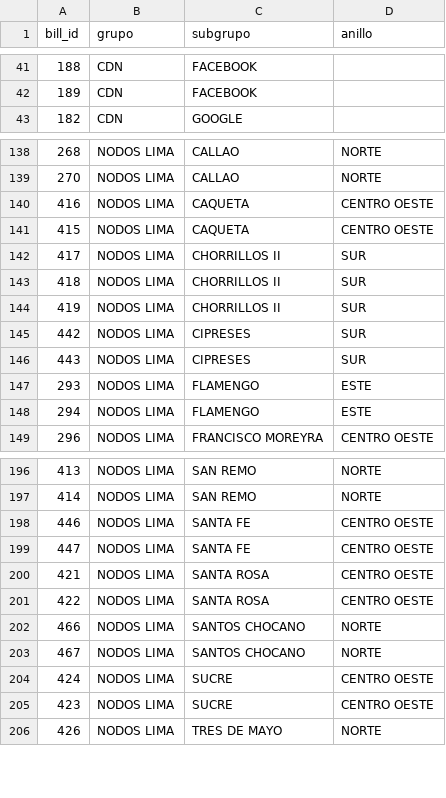
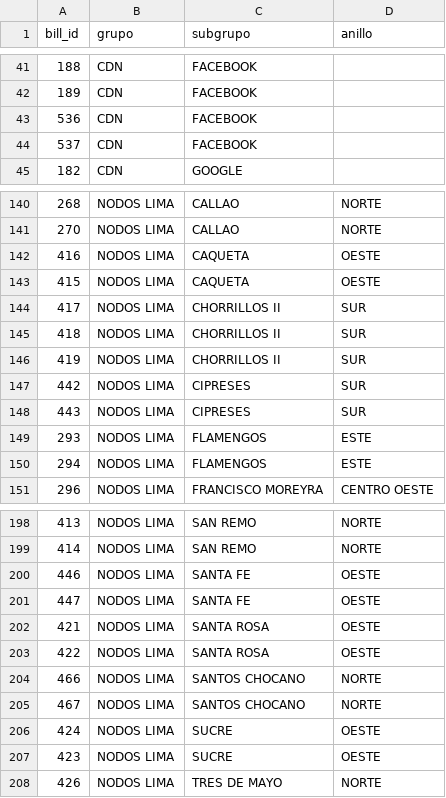
Before and after one commit to diego96mori/Traffic-Account, a CSV file: Backend/clasificacion.csv, drawn as a sheet; only a part is shown, gaps mark what is left out; the diff covers the shown part only.

Commit message:
correcionFinal2.2

```diff
--- a/Backend/clasificacion.csv
+++ b/Backend/clasificacion.csv
@@ -42,2 +42,4 @@ bill_id,grupo,subgrupo,anillo
 189,CDN,FACEBOOK
+536,CDN,FACEBOOK
+537,CDN,FACEBOOK
 182,CDN,GOOGLE
@@ -139,4 +141,4 @@ bill_id,grupo,subgrupo,anillo
 270,NODOS LIMA,CALLAO,NORTE
-416,NODOS LIMA,CAQUETA,CENTRO OESTE
-415,NODOS LIMA,CAQUETA,CENTRO OESTE
+416,NODOS LIMA,CAQUETA,OESTE
+415,NODOS LIMA,CAQUETA,OESTE
 417,NODOS LIMA,CHORRILLOS II,SUR
@@ -146,4 +148,4 @@ bill_id,grupo,subgrupo,anillo
 443,NODOS LIMA,CIPRESES,SUR
-293,NODOS LIMA,FLAMENGO,ESTE
-294,NODOS LIMA,FLAMENGO,ESTE
+293,NODOS LIMA,FLAMENGOS,ESTE
+294,NODOS LIMA,FLAMENGOS,ESTE
 296,NODOS LIMA,FRANCISCO MOREYRA,CENTRO OESTE
@@ -197,10 +199,10 @@ bill_id,grupo,subgrupo,anillo
 414,NODOS LIMA,SAN REMO,NORTE
-446,NODOS LIMA,SANTA FE,CENTRO OESTE
-447,NODOS LIMA,SANTA FE,CENTRO OESTE
-421,NODOS LIMA,SANTA ROSA,CENTRO OESTE
-422,NODOS LIMA,SANTA ROSA,CENTRO OESTE
+446,NODOS LIMA,SANTA FE,OESTE
+447,NODOS LIMA,SANTA FE,OESTE
+421,NODOS LIMA,SANTA ROSA,OESTE
+422,NODOS LIMA,SANTA ROSA,OESTE
 466,NODOS LIMA,SANTOS CHOCANO,NORTE
 467,NODOS LIMA,SANTOS CHOCANO,NORTE
-424,NODOS LIMA,SUCRE,CENTRO OESTE
-423,NODOS LIMA,SUCRE,CENTRO OESTE
+424,NODOS LIMA,SUCRE,OESTE
+423,NODOS LIMA,SUCRE,OESTE
 426,NODOS LIMA,TRES DE MAYO,NORTE
```
Also changed, not shown: 4 edited cells elsewhere in this file.
